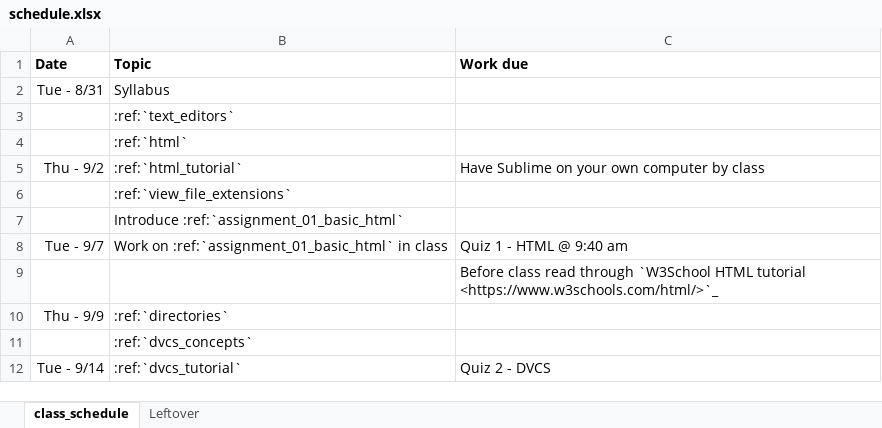
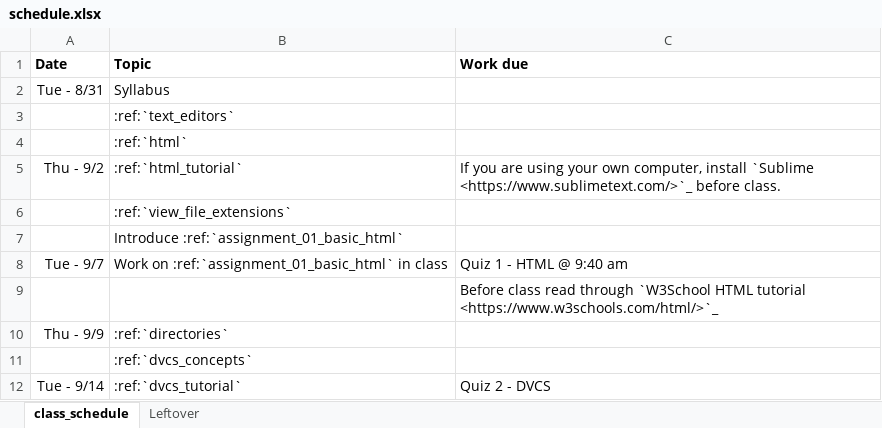
Before and after one commit to pvcraven/web-development-class, an Excel workbook: source/semester_1/schedule.xlsx, sheet class_schedule, drawn as a sheet; only a part is shown; values as stored, in another font and other column widths than the file's, no borders; the diff names each change by its address in the sheet, - before the commit and + after, or states it on an @@ line.

```diff
--- a/source/semester_1/schedule.xlsx (sheet class_schedule)
+++ b/source/semester_1/schedule.xlsx (sheet class_schedule)
-C5 (Work due): Have Sublime on your own computer by class
+C5 (Work due): If you are using your own computer, install `Sublime <https://www.sublimetext.com/>`_ before class.
```
Also changed, not shown: 1 other file.
